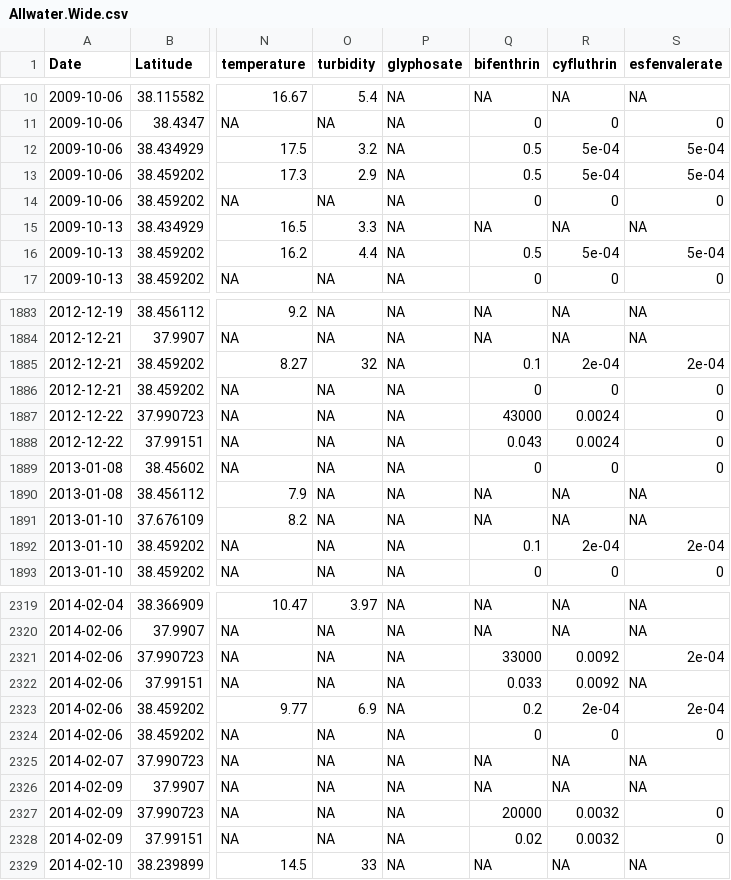
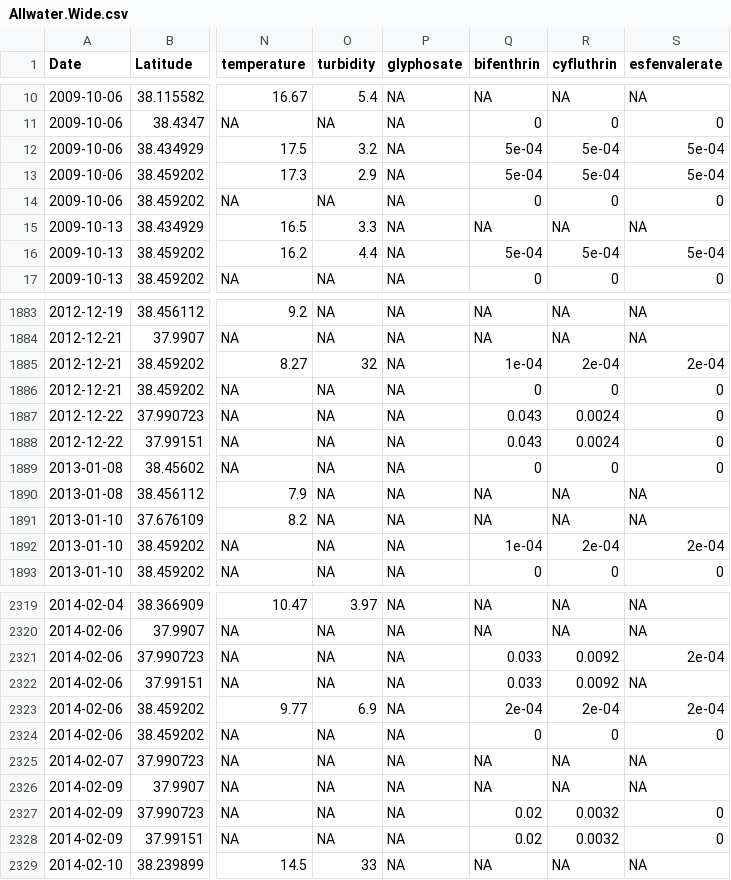
Before and after one commit to WWU-IETC-R-Collab/CEDENSURF-Mod, a CSV file: Data/Output/Allwater.Wide.csv, drawn as a sheet; only a part is shown, gaps mark what is left out; the diff covers the shown part only; the diff names each change by its address in the sheet, - before the commit and + after, or states it on an @@ line.

Commit message:
correct units bifenthrin

```diff
--- a/Data/Output/Allwater.Wide.csv
+++ b/Data/Output/Allwater.Wide.csv
-Q12:Q13 (bifenthrin): 0.5
+Q12:Q13 (bifenthrin): 5e-04
-Q16 (bifenthrin): 0.5
+Q16 (bifenthrin): 5e-04
-Q1885 (bifenthrin): 0.1
+Q1885 (bifenthrin): 1e-04
-Q1887 (bifenthrin): 43000
+Q1887 (bifenthrin): 0.043
-Q1892 (bifenthrin): 0.1
+Q1892 (bifenthrin): 1e-04
-Q2321 (bifenthrin): 33000
+Q2321 (bifenthrin): 0.033
-Q2323 (bifenthrin): 0.2
+Q2323 (bifenthrin): 2e-04
-Q2327 (bifenthrin): 20000
+Q2327 (bifenthrin): 0.02
```
Also changed, not shown: 68 edited cells elsewhere in this file, Data/Output/WideSubsets/Pyre.Wide.water.csv, 3 other files.
